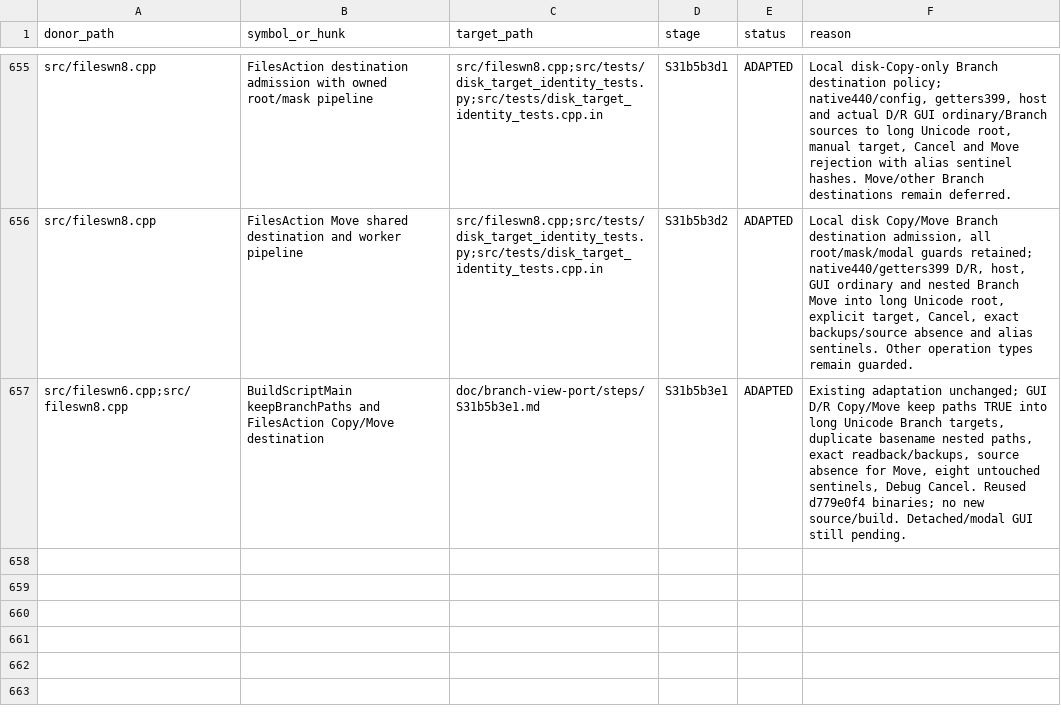
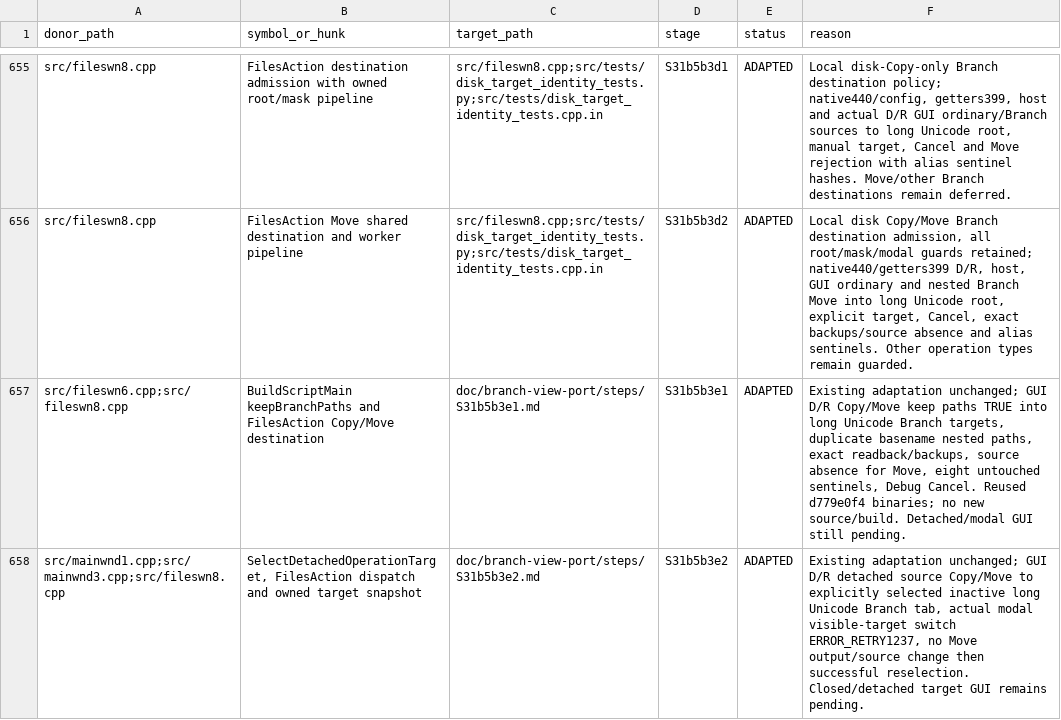
Before and after one commit to majklvi/salamander, a TSV file: doc/branch-view-port/REUSE.tsv, drawn as a sheet; only a part is shown, gaps mark what is left out.

Commit message:
test(branch-view): verify inactive targets and modal target switch
Record Debug/Release detached-source Copy/Move into an explicitly selected
inactive Branch target. Verify ERROR_RETRY on visible-target switch, unchanged
sources and successful reselection. Reuse unchanged runtime; keep remaining
closed/detached target GUI and deferred ChangeDir work open.

Source-PR: KRtkovo-eu-AI/salamander#769
Source-Commit: 47661e92d4b3cbe5bb593ae3d75a3f1f698ef413
Port-Step: S31b5b3e2

```diff
--- a/doc/branch-view-port/REUSE.tsv
+++ b/doc/branch-view-port/REUSE.tsv
@@ -657 +657,2 @@ src/fileswn8.cpp	FilesAction Move shared destination and worker pipeline	src/fil
 src/fileswn6.cpp;src/fileswn8.cpp	BuildScriptMain keepBranchPaths and FilesAction Copy/Move destination	doc/branch-view-port/steps/S31b5b3e1.md	S31b5b3e1	ADAPTED	Existing adaptation unchanged; GUI D/R Copy/Move keep paths TRUE into long Unicode Branch targets, duplicate basename nested paths, exact readback/backups, source absence for Move, eight untouched sentinels, Debug Cancel. Reused d779e0f4 binaries; no new source/build. Detached/modal GUI still pending.
+src/mainwnd1.cpp;src/mainwnd3.cpp;src/fileswn8.cpp	SelectDetachedOperationTarget, FilesAction dispatch and owned target snapshot	doc/branch-view-port/steps/S31b5b3e2.md	S31b5b3e2	ADAPTED	Existing adaptation unchanged; GUI D/R detached source Copy/Move to explicitly selected inactive long Unicode Branch tab, actual modal visible-target switch ERROR_RETRY1237, no Move output/source change then successful reselection. Closed/detached target GUI remains pending.
```
Also changed, not shown: 7 other files.
